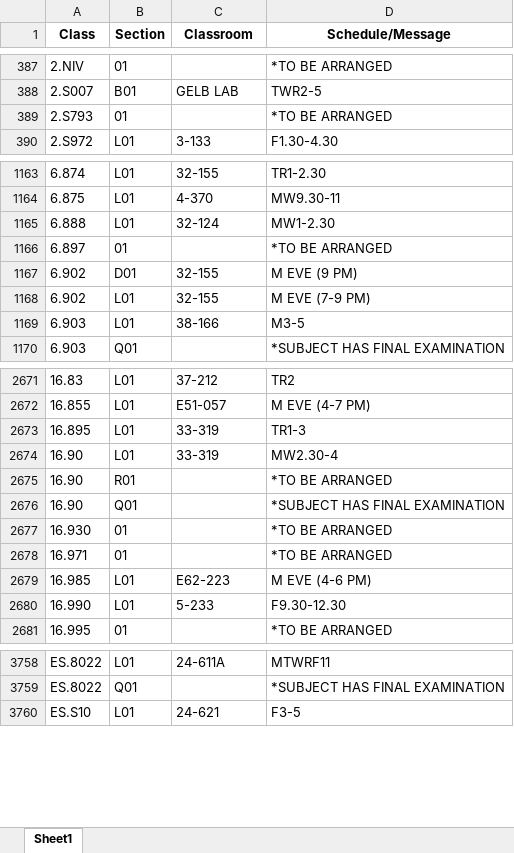
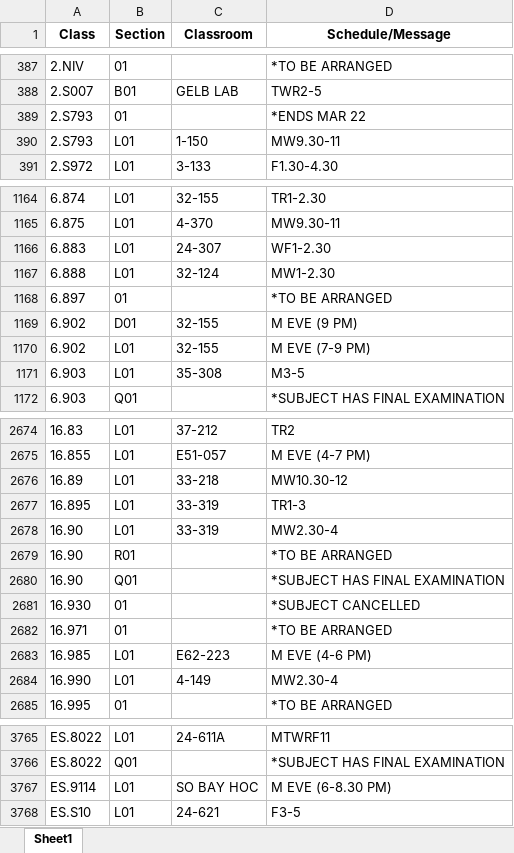
Before and after one commit to edfan/firehose, an Excel workbook: new_scripts/CSB.xlsx, sheet Sheet1, drawn as a sheet; only a part is shown, gaps mark what is left out; values as stored, in another font and other column widths than the file's, no borders; addresses are those after the commit; the diff covers the shown part only; the diff names each change by its address in the sheet, - before the commit and + after, or states it on an @@ line.

```diff
--- a/new_scripts/CSB.xlsx (sheet Sheet1)
+++ b/new_scripts/CSB.xlsx (sheet Sheet1)
-D389 (Schedule/Message): *TO BE ARRANGED
+D389 (Schedule/Message): *ENDS MAR 22
+row 390: 2.S793 | L01 | 1-150 | MW9.30-11
+row 1166: 6.883 | L01 | 24-307 | WF1-2.30
-C1171 (Classroom): 38-166
+C1171 (Classroom): 35-308
+row 2676: 16.89 | L01 | 33-218 | MW10.30-12
-D2681 (Schedule/Message): *TO BE ARRANGED
+D2681 (Schedule/Message): *SUBJECT CANCELLED
-C2684 (Classroom): 5-233
+C2684 (Classroom): 4-149
-D2684 (Schedule/Message): F9.30-12.30
+D2684 (Schedule/Message): MW2.30-4
+row 3767: ES.9114 | L01 | SO BAY HOC | M EVE (6-8.30 PM)
```
Also changed, not shown: 7 added rows, 3 removed rows and 59 edited cells elsewhere in this sheet, 7 other files.
